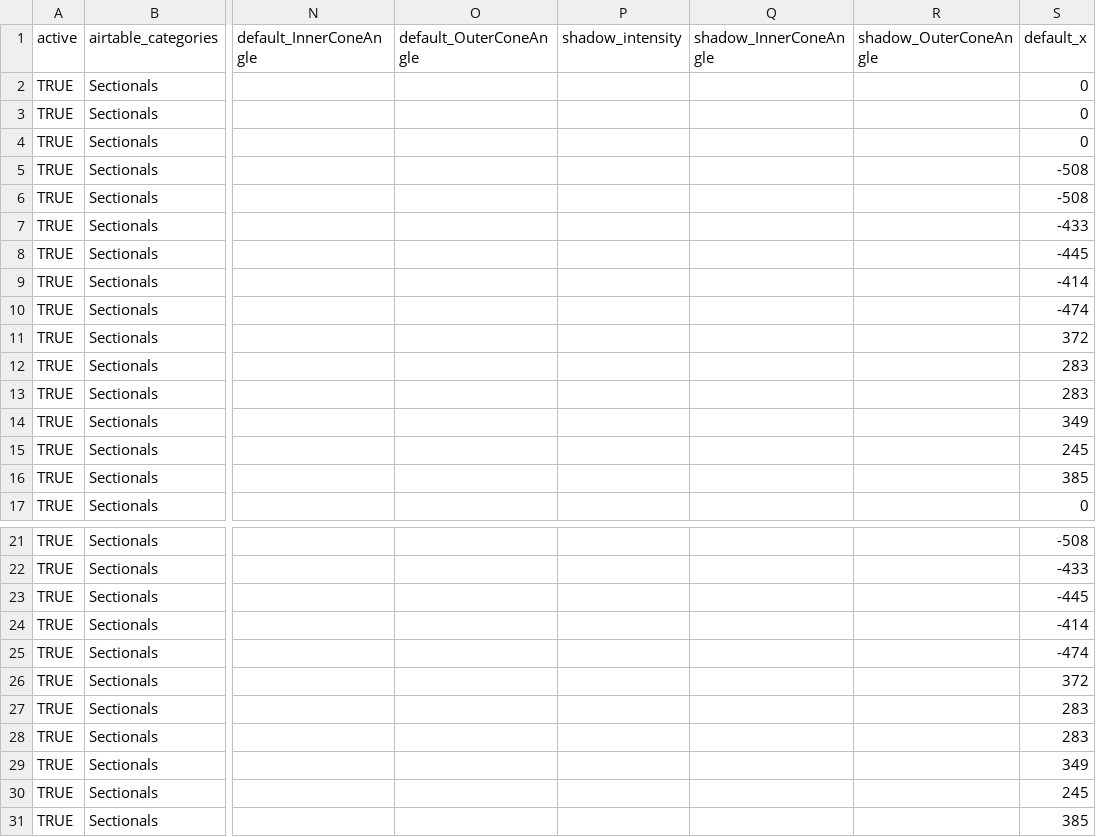
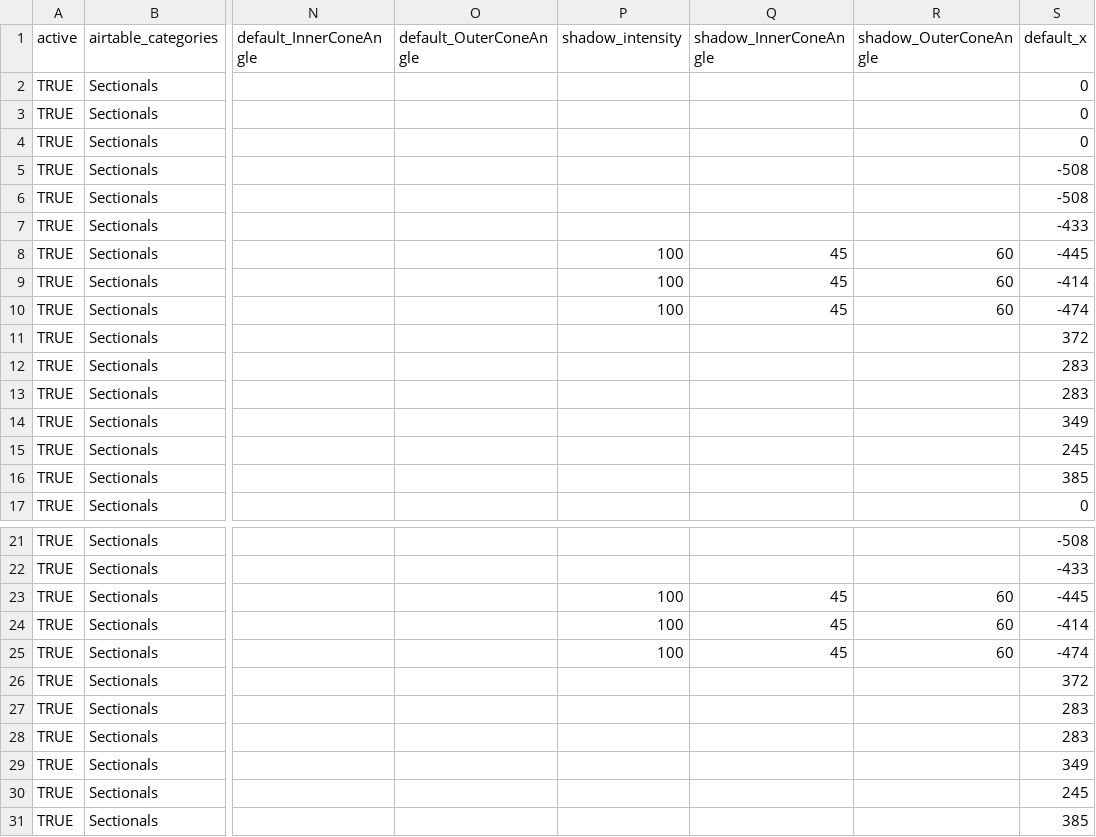
Before and after one commit to Poorsight/RH_Local_Renders, a CSV file: data/sectionals-indoor.csv, drawn as a sheet; only a part is shown, gaps mark what is left out; the diff names each change by its address in the sheet, - before the commit and + after, or states it on an @@ line.

Commit message:
Apply shadow light overrides

```diff
--- a/data/sectionals-indoor.csv
+++ b/data/sectionals-indoor.csv
-P8:P10 (shadow_intensity): (empty)
+P8:P10 (shadow_intensity): 100
-Q8:Q10 (shadow_InnerConeAngle): (empty)
+Q8:Q10 (shadow_InnerConeAngle): 45
-R8:R10 (shadow_OuterConeAngle): (empty)
+R8:R10 (shadow_OuterConeAngle): 60
-P23:P25 (shadow_intensity): (empty)
+P23:P25 (shadow_intensity): 100
-Q23:Q25 (shadow_InnerConeAngle): (empty)
+Q23:Q25 (shadow_InnerConeAngle): 45
-R23:R25 (shadow_OuterConeAngle): (empty)
+R23:R25 (shadow_OuterConeAngle): 60
```
Also changed, not shown: 6 other files.
